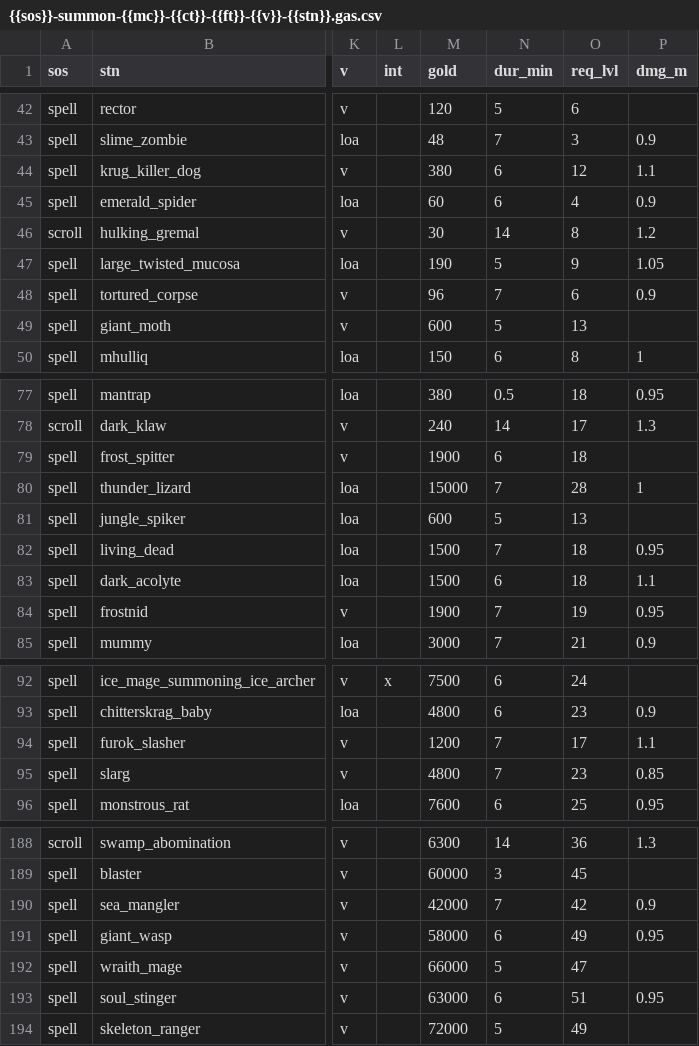
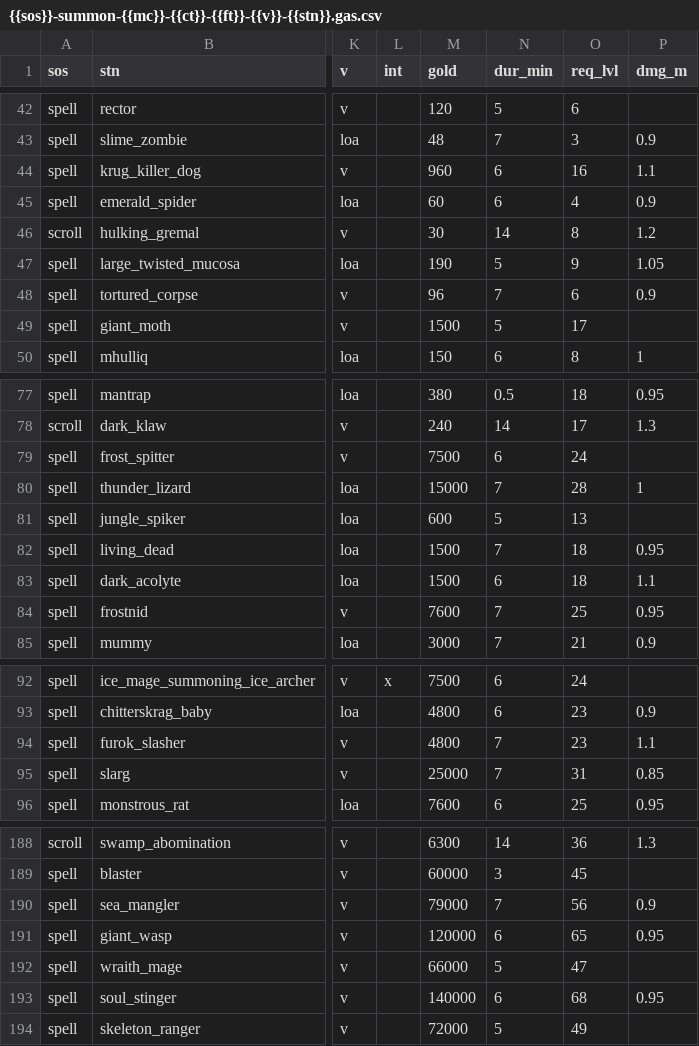
Before and after one commit to foerstj/sumcol, a CSV file: gaspy/jinja/sumcol/main/{{sos}}-summon-{{mc}}-{{ct}}-{{ft}}-{{v}}-{{stn}}.gas.csv, drawn as a sheet; only a part is shown, gaps mark what is left out; the diff covers the shown part only; the diff names each change by its address in the sheet, - before the commit and + after, or states it on an @@ line.

Commit message:
Shift Re1Lvl & Gold for Vanilla Standard Animals

```diff
--- a/gaspy/jinja/sumcol/main/{{sos}}-summon-{{mc}}-{{ct}}-{{ft}}-{{v}}-{{stn}}.gas.csv
+++ b/gaspy/jinja/sumcol/main/{{sos}}-summon-{{mc}}-{{ct}}-{{ft}}-{{v}}-{{stn}}.gas.csv
-M44 (gold): 380
+M44 (gold): 960
-O44 (req_lvl): 12
+O44 (req_lvl): 16
-M49 (gold): 600
+M49 (gold): 1500
-O49 (req_lvl): 13
+O49 (req_lvl): 17
-M79 (gold): 1900
+M79 (gold): 7500
-O79 (req_lvl): 18
+O79 (req_lvl): 24
-M84 (gold): 1900
+M84 (gold): 7600
-O84 (req_lvl): 19
+O84 (req_lvl): 25
-M94 (gold): 1200
+M94 (gold): 4800
-O94 (req_lvl): 17
+O94 (req_lvl): 23
-M95 (gold): 4800
+M95 (gold): 25000
-O95 (req_lvl): 23
+O95 (req_lvl): 31
-M190 (gold): 42000
+M190 (gold): 79000
-O190 (req_lvl): 42
+O190 (req_lvl): 56
-M191 (gold): 58000
+M191 (gold): 120000
-O191 (req_lvl): 49
+O191 (req_lvl): 65
-M193 (gold): 63000
+M193 (gold): 140000
-O193 (req_lvl): 51
+O193 (req_lvl): 68
```
Also changed, not shown: 28 edited cells elsewhere in this file, 23 other files.
